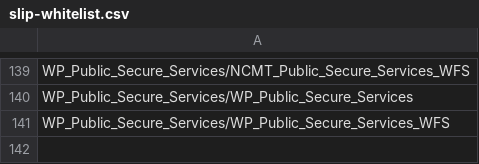
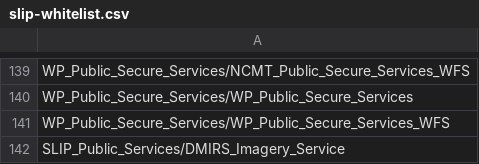
Before and after one commit to datawagovau/slip-harvester-whitelist, a CSV file: slip-whitelist.csv, drawn as a sheet; only a part is shown, gaps mark what is left out; the diff names each change by its address in the sheet, - before the commit and + after, or states it on an @@ line.

Commit message:
Update slip-whitelist.csv

```diff
--- a/slip-whitelist.csv
+++ b/slip-whitelist.csv
+row 142: SLIP_Public_Services/DMIRS_Imagery_Service
```
